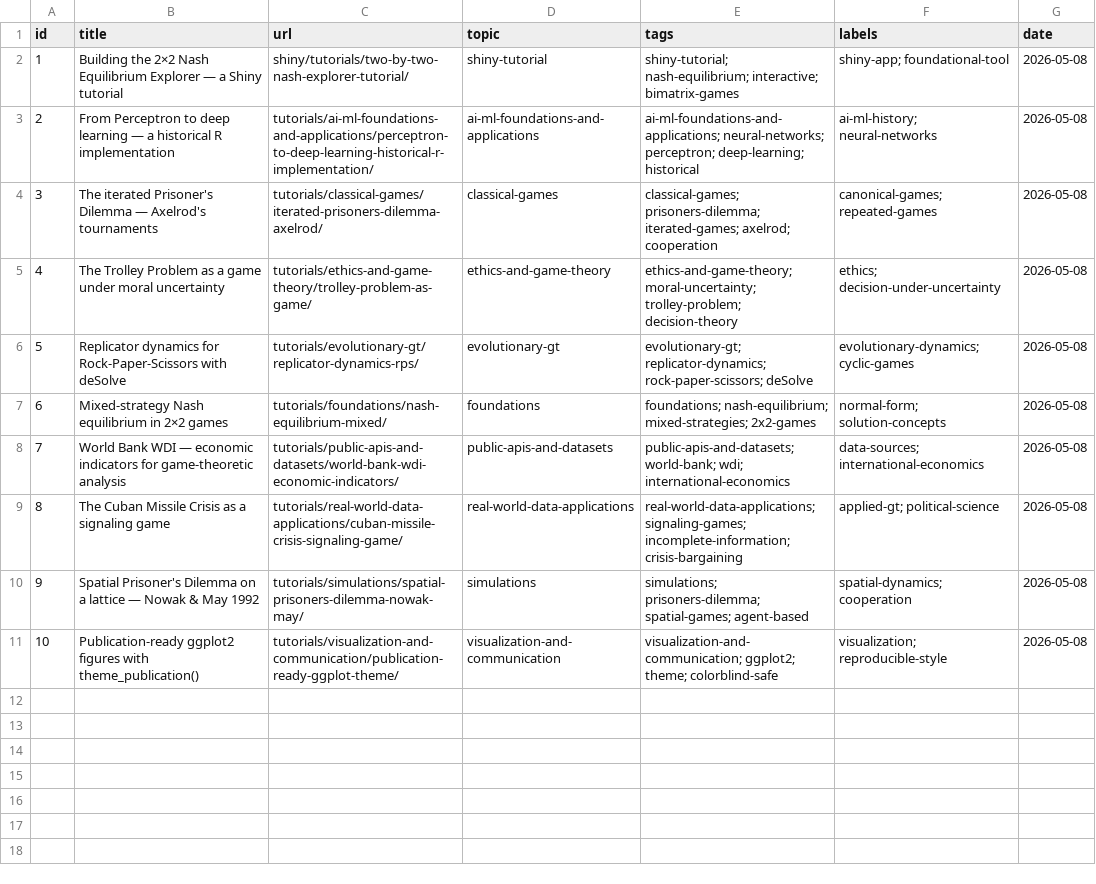
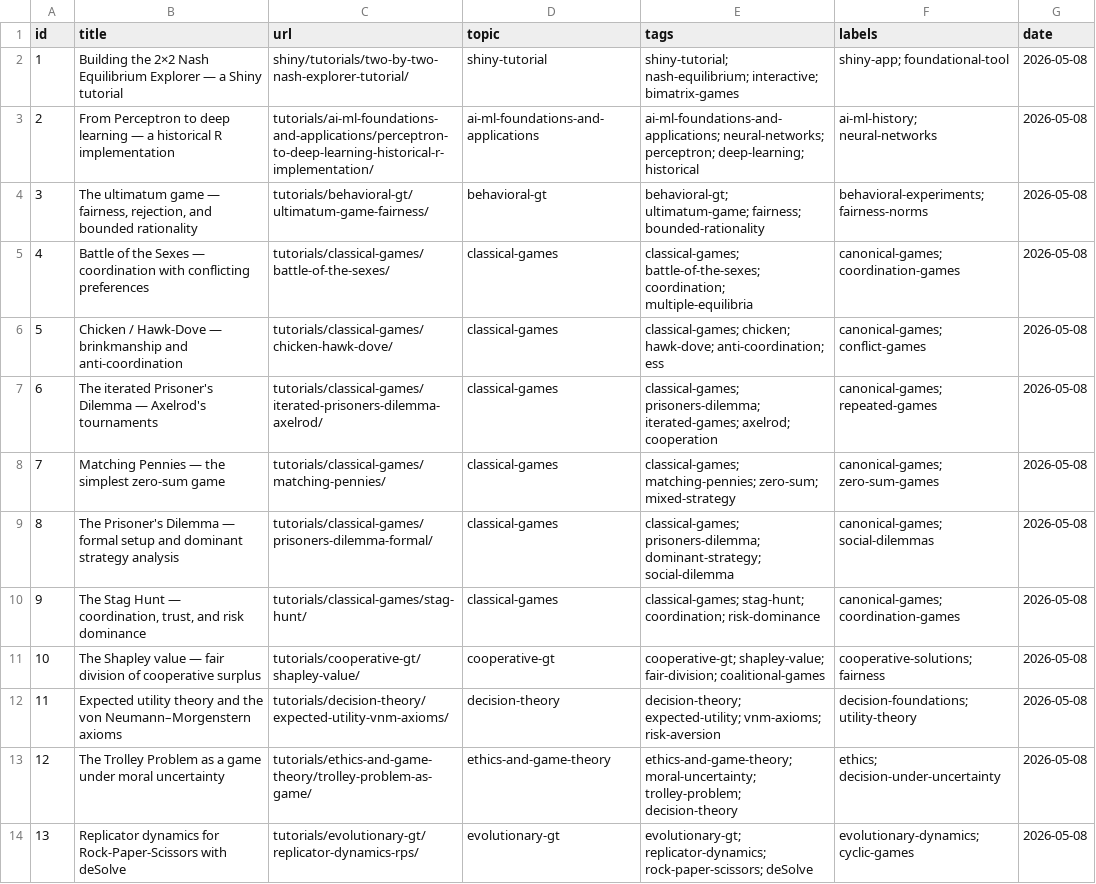
Before and after one commit to r-heller/equilibria, a CSV file: artifacts/tutorials.csv, drawn as a sheet; only a part is shown; the shorter side is filled out with more unchanged rows; addresses are those after the commit; the diff covers the shown part only; the diff names each change by its address in the sheet, - before the commit and + after, or states it on an @@ line.

```diff
--- a/artifacts/tutorials.csv
+++ b/artifacts/tutorials.csv
+row 4: 3 | The ultimatum game — fairness, rejection, and bounded rationality | tutorials/behavioral-gt/ultimatum-game-fairness/ | behavioral-gt | behavioral-gt; ultimatum-game; fairness; bounded-rationality | behavioral-experiments; fairness-norms | 2026-05-08
+row 5: 4 | Battle of the Sexes — coordination with conflicting preferences | tutorials/classical-games/battle-of-the-sexes/ | classical-games | classical-games; battle-of-the-sexes; coordination; multiple-equilibria | canonical-games; coordination-games | 2026-05-08
+row 6: 5 | Chicken / Hawk-Dove — brinkmanship and anti-coordination | tutorials/classical-games/chicken-hawk-dove/ | classical-games | classical-games; chicken; hawk-dove; anti-coordination; ess | canonical-games; conflict-games | 2026-05-08
@@ column A (id) renumbered from row 7 down @@
+row 8: 7 | Matching Pennies — the simplest zero-sum game | tutorials/classical-games/matching-pennies/ | classical-games | classical-games; matching-pennies; zero-sum; mixed-strategy | canonical-games; zero-sum-games | 2026-05-08
+row 9: 8 | The Prisoner's Dilemma — formal setup and dominant strategy analysis | tutorials/classical-games/prisoners-dilemma-formal/ | classical-games | classical-games; prisoners-dilemma; dominant-strategy; social-dilemma | canonical-games; social-dilemmas | 2026-05-08
+row 10: 9 | The Stag Hunt — coordination, trust, and risk dominance | tutorials/classical-games/stag-hunt/ | classical-games | classical-games; stag-hunt; coordination; risk-dominance | canonical-games; coordination-games | 2026-05-08
+row 11: 10 | The Shapley value — fair division of cooperative surplus | tutorials/cooperative-gt/shapley-value/ | cooperative-gt | cooperative-gt; shapley-value; fair-division; coalitional-games | cooperative-solutions; fairness | 2026-05-08
+row 12: 11 | Expected utility theory and the von Neumann–Morgenstern axioms | tutorials/decision-theory/expected-utility-vnm-axioms/ | decision-theory | decision-theory; expected-utility; vnm-axioms; risk-aversion | decision-foundations; utility-theory | 2026-05-08
```
Also changed, not shown: 5 added rows elsewhere in this file, artifacts/cooccurrence.csv, 1 other file.
